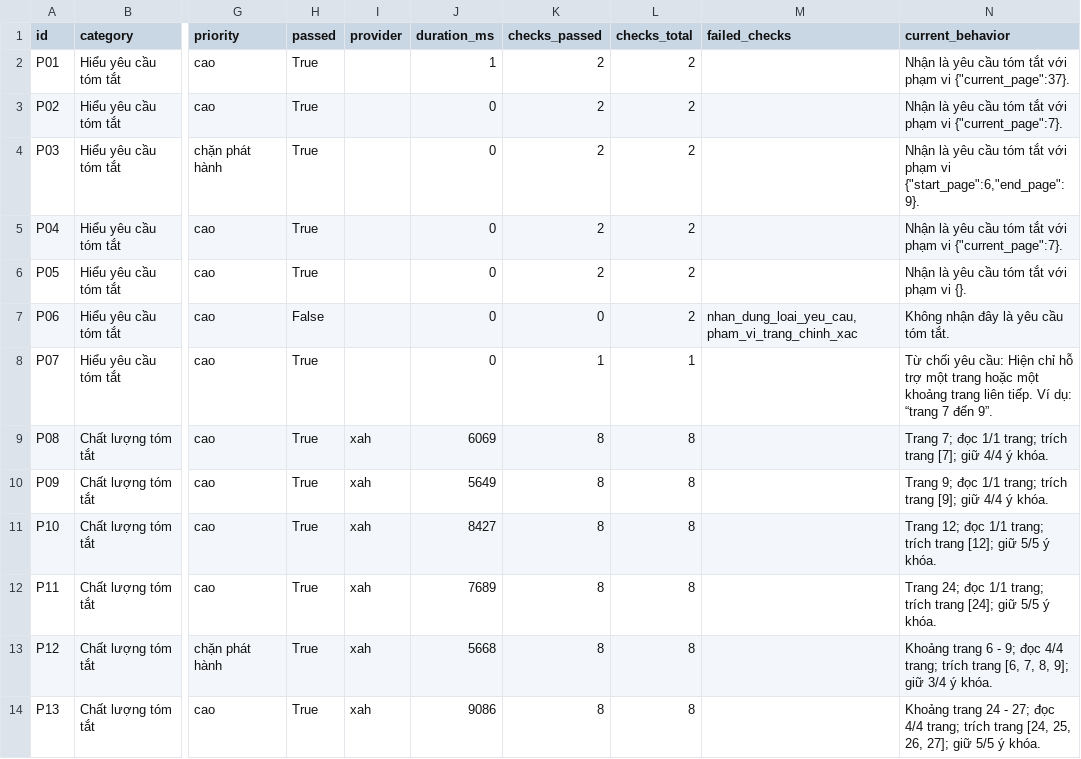
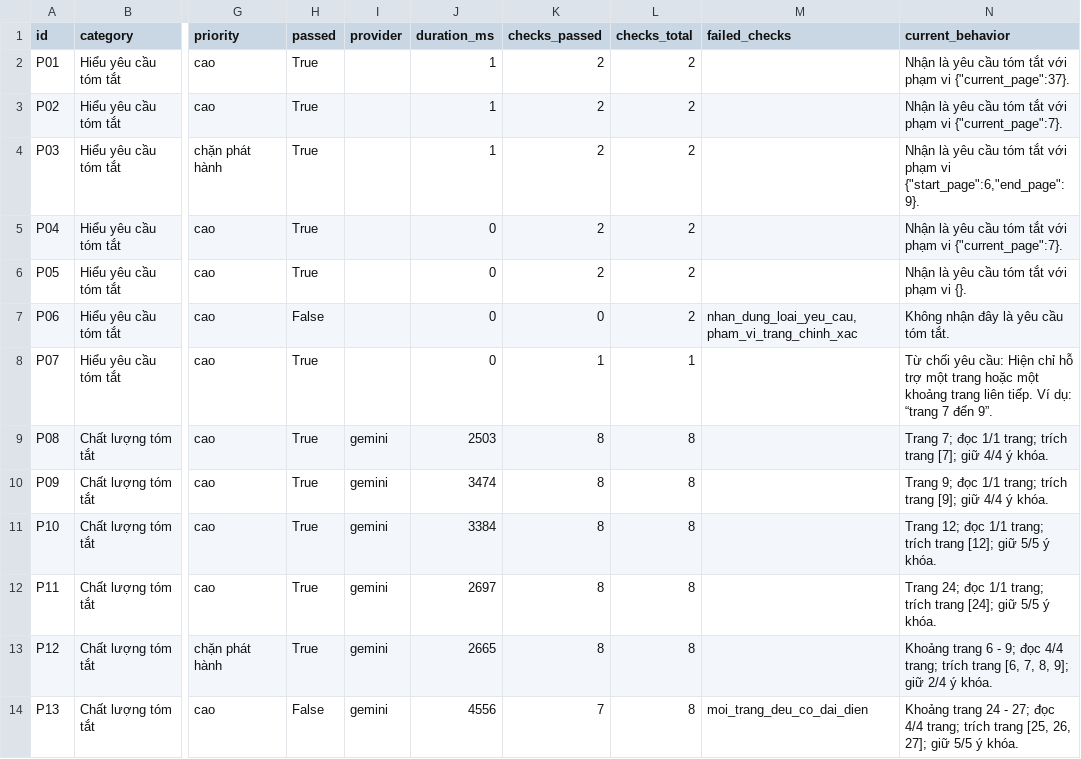
Before and after one commit to elnino282/K4-hackathon-BacTrungNam-E403, a CSV file: eval/results/product-current-cases.csv, drawn as a sheet; only a part is shown, gaps mark what is left out; the diff covers the shown part only; the diff names each change by its address in the sheet, - before the commit and + after, or states it on an @@ line.

```diff
--- a/eval/results/product-current-cases.csv
+++ b/eval/results/product-current-cases.csv
-J3:J4 (duration_ms): 0
+J3:J4 (duration_ms): 1
-I9:I14 (provider): xah
+I9:I14 (provider): gemini
-J9 (duration_ms): 6069
+J9 (duration_ms): 2503
-J10 (duration_ms): 5649
+J10 (duration_ms): 3474
-J11 (duration_ms): 8427
+J11 (duration_ms): 3384
-J12 (duration_ms): 7689
+J12 (duration_ms): 2697
-J13 (duration_ms): 5668
+J13 (duration_ms): 2665
-N13 (current_behavior): …9]; giữ 3/4 ý khóa.
+N13 (current_behavior): …9]; giữ 2/4 ý khóa.
-H14 (passed): True
+H14 (passed): False
-J14 (duration_ms): 9086
+J14 (duration_ms): 4556
-K14 (checks_passed): 8
+K14 (checks_passed): 7
-M14 (failed_checks): (empty)
+M14 (failed_checks): moi_trang_deu_co_dai_dien
-N14 (current_behavior): …trích trang [24, 25, 26, 27];…
+N14 (current_behavior): …trích trang [25, 26, 27];…
```
Also changed, not shown: 19 edited cells elsewhere in this file, 4 other files.
